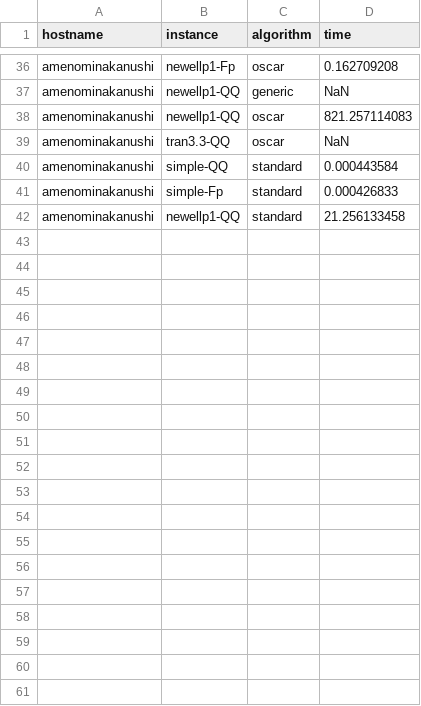
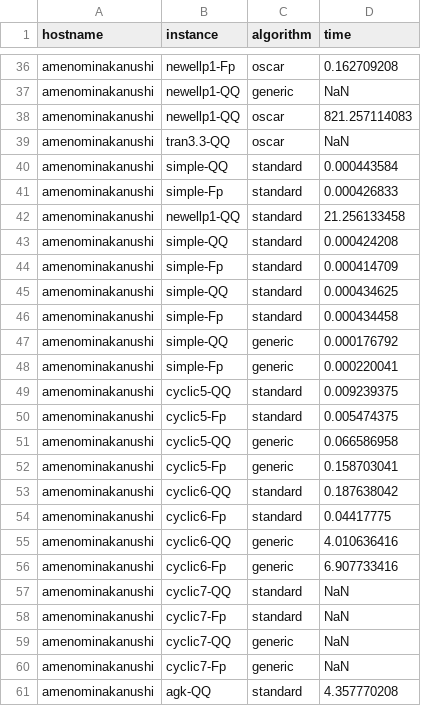
Before and after one commit to ooinaruhugh/GroebnerWalk.jl, a CSV file: benchmark/results.csv, drawn as a sheet; only a part is shown, gaps mark what is left out; the diff covers the shown part only; the diff names each change by its address in the sheet, - before the commit and + after, or states it on an @@ line.

Commit message:
Run benchmark

```diff
--- a/benchmark/results.csv
+++ b/benchmark/results.csv
+row 43: amenominakanushi | simple-QQ | standard | 0.000424208
+row 44: amenominakanushi | simple-Fp | standard | 0.000414709
+row 45: amenominakanushi | simple-QQ | standard | 0.000434625
+row 46: amenominakanushi | simple-Fp | standard | 0.000434458
+row 47: amenominakanushi | simple-QQ | generic | 0.000176792
+row 48: amenominakanushi | simple-Fp | generic | 0.000220041
+row 49: amenominakanushi | cyclic5-QQ | standard | 0.009239375
+row 50: amenominakanushi | cyclic5-Fp | standard | 0.005474375
+row 51: amenominakanushi | cyclic5-QQ | generic | 0.066586958
+row 52: amenominakanushi | cyclic5-Fp | generic | 0.158703041
+row 53: amenominakanushi | cyclic6-QQ | standard | 0.187638042
+row 54: amenominakanushi | cyclic6-Fp | standard | 0.04417775
+row 55: amenominakanushi | cyclic6-QQ | generic | 4.010636416
+row 56: amenominakanushi | cyclic6-Fp | generic | 6.907733416
+row 57: amenominakanushi | cyclic7-QQ | standard | NaN
+row 58: amenominakanushi | cyclic7-Fp | standard | NaN
+row 59: amenominakanushi | cyclic7-QQ | generic | NaN
+row 60: amenominakanushi | cyclic7-Fp | generic | NaN
+row 61: amenominakanushi | agk-QQ | standard | 4.357770208
```
Also changed, not shown: 31 added rows elsewhere in this file.
